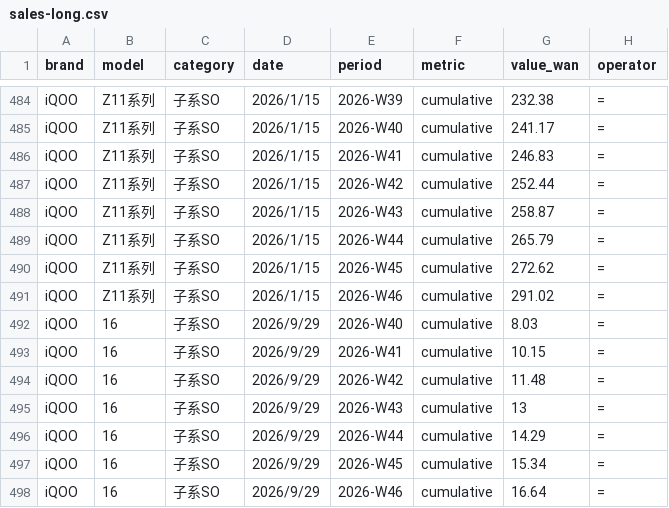
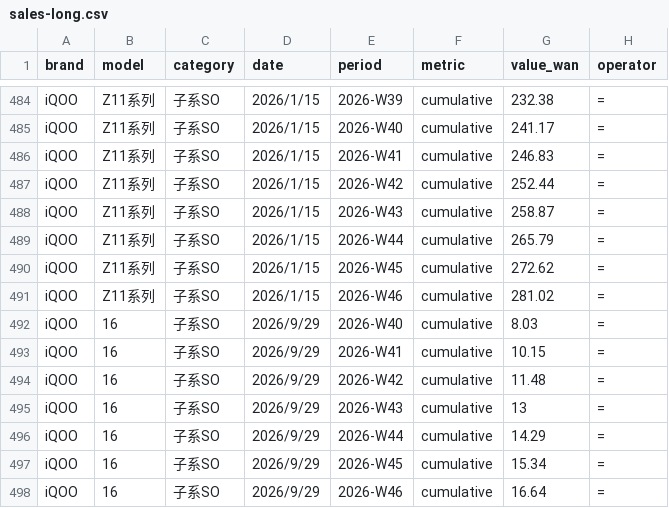
Before and after one commit to muinocriz/smartphoneSellOut, a CSV file: sales-long.csv, drawn as a sheet; only a part is shown, gaps mark what is left out.

Commit message:
修正 iQOO Z11系列 2026-W46 累计销量
2026-11-26 需要同步 1 项，成功 1 项：iQOO，Z11系列，2026-W46，291.02 → 281.02 万台。
已同步跳过 0 项；失败 0 项，无失败原因。
新增列：无。

```diff
--- a/sales-long.csv
+++ b/sales-long.csv
@@ -490,3 +490,3 @@ iQOO,Z11系列,子系SO,2026/1/15,2026-W44,cumulative,265.79,=
 iQOO,Z11系列,子系SO,2026/1/15,2026-W45,cumulative,272.62,=
-iQOO,Z11系列,子系SO,2026/1/15,2026-W46,cumulative,291.02,=
+iQOO,Z11系列,子系SO,2026/1/15,2026-W46,cumulative,281.02,=
 iQOO,16,子系SO,2026/9/29,2026-W40,cumulative,8.03,=
```
